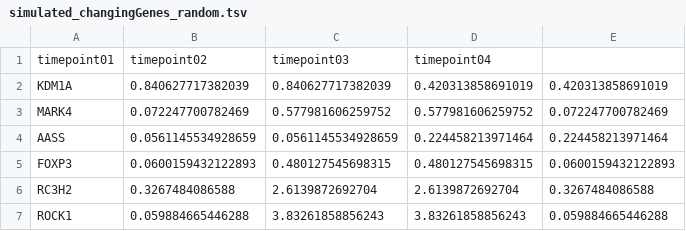
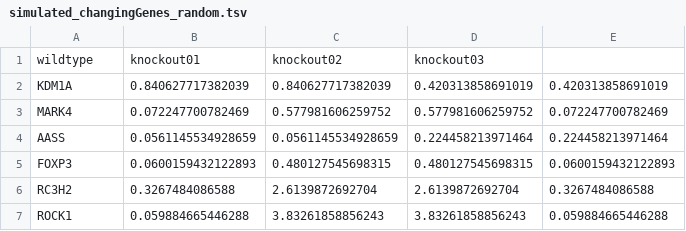
Before and after one commit to mjoppich/FlowSets, a TSV file: benchmark_proc/simulated_changingGenes_random.tsv, drawn as a sheet; only a part is shown.

```diff
--- a/benchmark_proc/simulated_changingGenes_random.tsv
+++ b/benchmark_proc/simulated_changingGenes_random.tsv
@@ -1,2 +1,2 @@
-timepoint01	timepoint02	timepoint03	timepoint04
+wildtype	knockout01	knockout02	knockout03
 KDM1A	0.840627717382039	0.840627717382039	0.420313858691019	0.420313858691019
```
Also changed, not shown: benchmark_proc/simulated_changingPathways_random.tsv, 8 other files.
